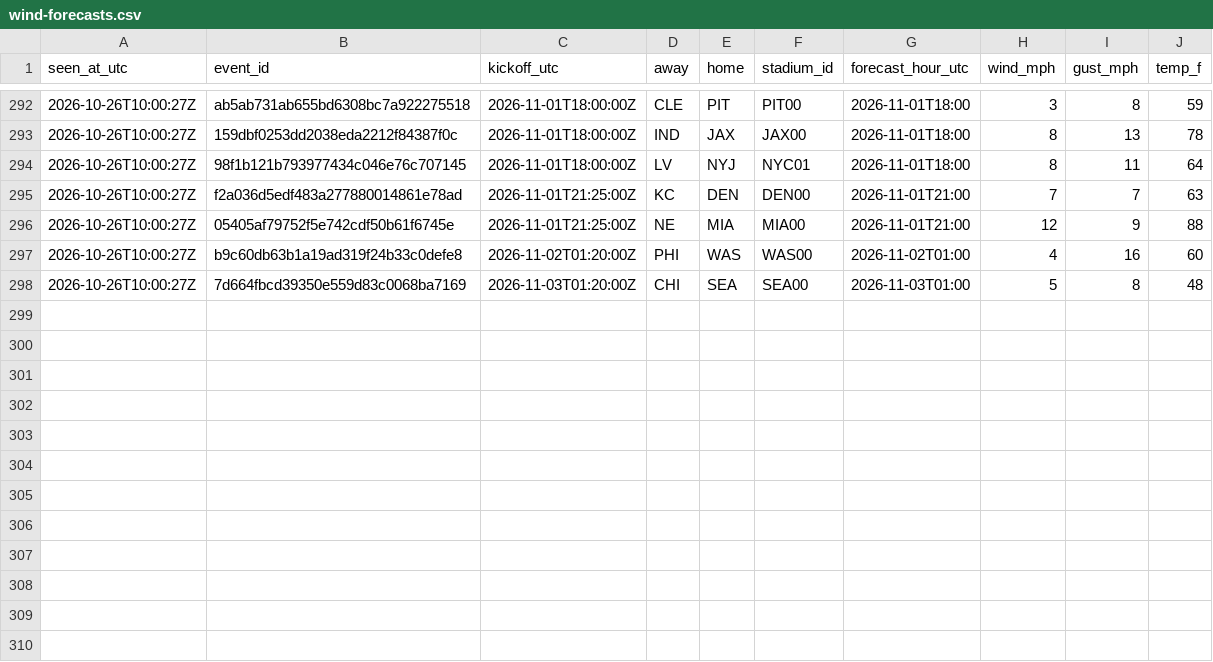
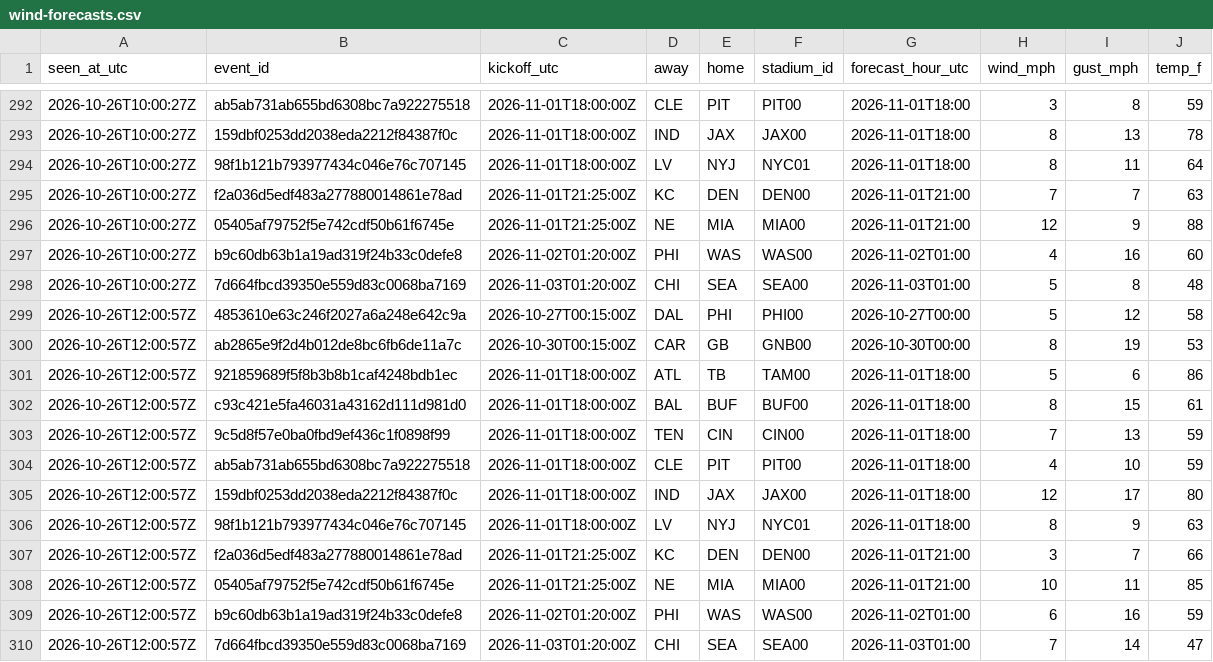
Before and after one commit to James72766/nfl-47-tracker, a CSV file: data/wind-forecasts.csv, drawn as a sheet; only a part is shown, gaps mark what is left out; the diff names each change by its address in the sheet, - before the commit and + after, or states it on an @@ line.

```diff
--- a/data/wind-forecasts.csv
+++ b/data/wind-forecasts.csv
+row 299: 2026-10-26T12:00:57Z | 4853610e63c246f2027a6a248e642c9a | 2026-10-27T00:15:00Z | DAL | PHI | PHI00 | 2026-10-27T00:00 | 5 | 12 | 58
+row 300: 2026-10-26T12:00:57Z | ab2865e9f2d4b012de8bc6fb6de11a7c | 2026-10-30T00:15:00Z | CAR | GB | GNB00 | 2026-10-30T00:00 | 8 | 19 | 53
+row 301: 2026-10-26T12:00:57Z | 921859689f5f8b3b8b1caf4248bdb1ec | 2026-11-01T18:00:00Z | ATL | TB | TAM00 | 2026-11-01T18:00 | 5 | 6 | 86
+row 302: 2026-10-26T12:00:57Z | c93c421e5fa46031a43162d111d981d0 | 2026-11-01T18:00:00Z | BAL | BUF | BUF00 | 2026-11-01T18:00 | 8 | 15 | 61
+row 303: 2026-10-26T12:00:57Z | 9c5d8f57e0ba0fbd9ef436c1f0898f99 | 2026-11-01T18:00:00Z | TEN | CIN | CIN00 | 2026-11-01T18:00 | 7 | 13 | 59
+row 304: 2026-10-26T12:00:57Z | ab5ab731ab655bd6308bc7a922275518 | 2026-11-01T18:00:00Z | CLE | PIT | PIT00 | 2026-11-01T18:00 | 4 | 10 | 59
+row 305: 2026-10-26T12:00:57Z | 159dbf0253dd2038eda2212f84387f0c | 2026-11-01T18:00:00Z | IND | JAX | JAX00 | 2026-11-01T18:00 | 12 | 17 | 80
+row 306: 2026-10-26T12:00:57Z | 98f1b121b793977434c046e76c707145 | 2026-11-01T18:00:00Z | LV | NYJ | NYC01 | 2026-11-01T18:00 | 8 | 9 | 63
+row 307: 2026-10-26T12:00:57Z | f2a036d5edf483a277880014861e78ad | 2026-11-01T21:25:00Z | KC | DEN | DEN00 | 2026-11-01T21:00 | 3 | 7 | 66
+row 308: 2026-10-26T12:00:57Z | 05405af79752f5e742cdf50b61f6745e | 2026-11-01T21:25:00Z | NE | MIA | MIA00 | 2026-11-01T21:00 | 10 | 11 | 85
+row 309: 2026-10-26T12:00:57Z | b9c60db63b1a19ad319f24b33c0defe8 | 2026-11-02T01:20:00Z | PHI | WAS | WAS00 | 2026-11-02T01:00 | 6 | 16 | 59
+row 310: 2026-10-26T12:00:57Z | 7d664fbcd39350e559d83c0068ba7169 | 2026-11-03T01:20:00Z | CHI | SEA | SEA00 | 2026-11-03T01:00 | 7 | 14 | 47
```
Also changed, not shown: data/betmgm-lines.csv, data/research-flags.csv, 1 other file.
